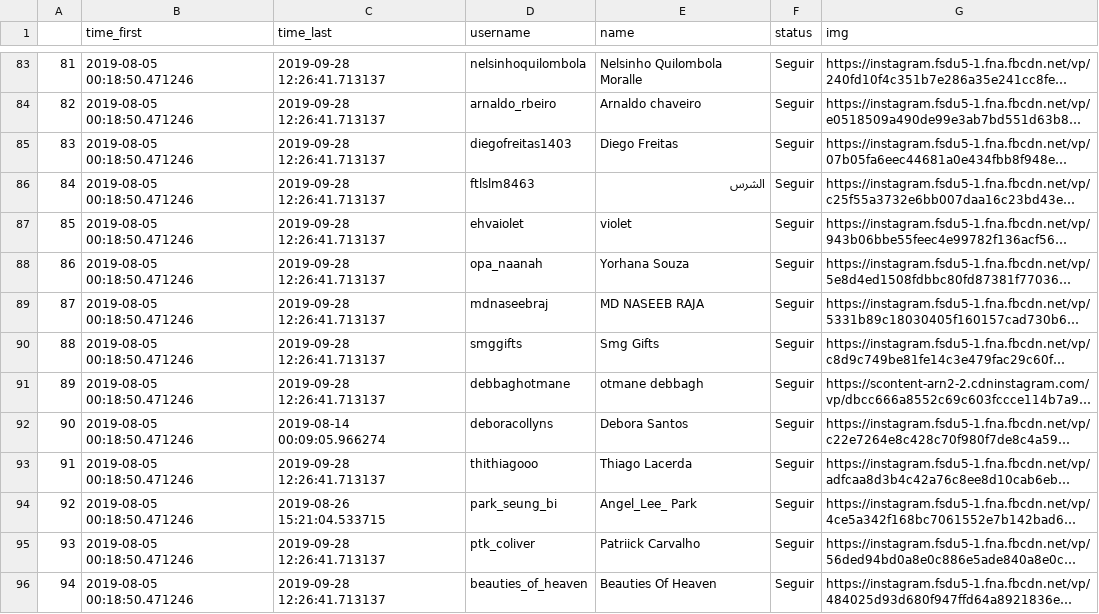
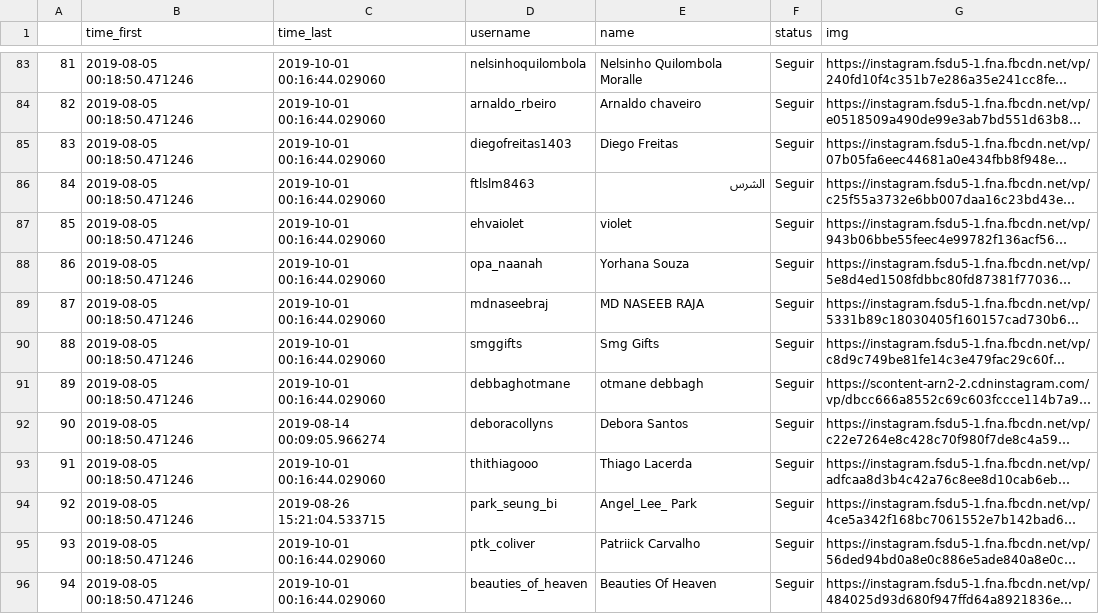
Before and after one commit to lfkopp/socialmediabot, a CSV file: followers/labnetnce.csv, drawn as a sheet; only a part is shown, gaps mark what is left out; long unchanged cells end in …; the diff covers the shown part only; the diff names each change by its address in the sheet, - before the commit and + after, or states it on an @@ line.

```diff
--- a/followers/labnetnce.csv
+++ b/followers/labnetnce.csv
-C83:C91 (time_last): 2019-09-28 12:26:41.713137
+C83:C91 (time_last): 2019-10-01 00:16:44.029060
-C93 (time_last): 2019-09-28 12:26:41.713137
+C93 (time_last): 2019-10-01 00:16:44.029060
-C95:C96 (time_last): 2019-09-28 12:26:41.713137
+C95:C96 (time_last): 2019-10-01 00:16:44.029060
```
Also changed, not shown: 96 edited cells elsewhere in this file, followers.csv, followers/assisvinicius.csv, 9 other files.
